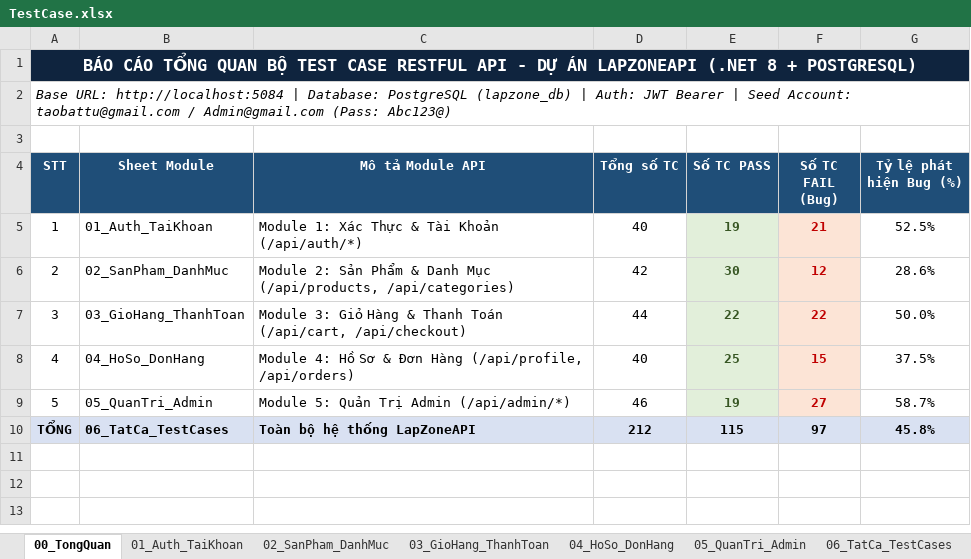
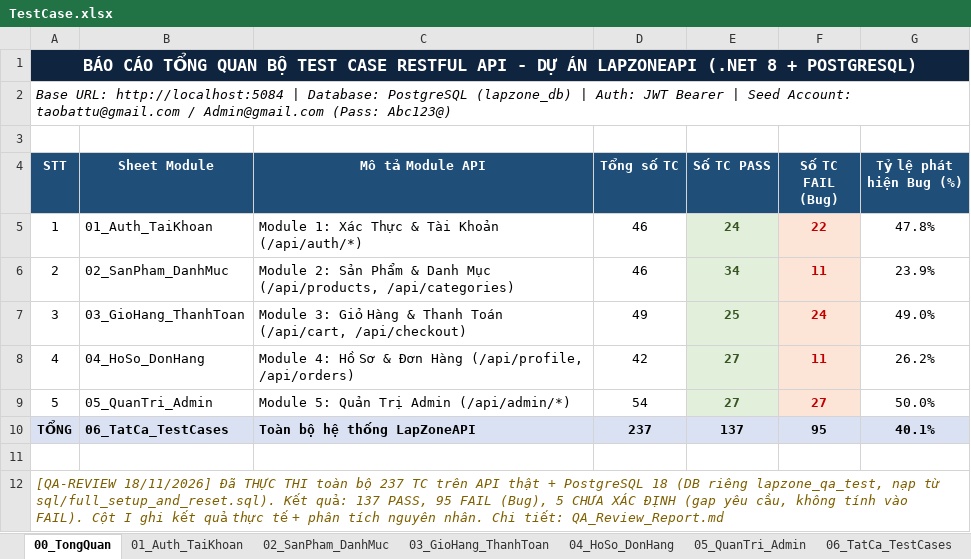
Before and after one commit to kiemthuphanmem-nhom2/LapZone, an Excel workbook: TestCase.xlsx, sheet 00_TongQuan, drawn as a sheet; values as stored, in another font and other column widths than the file's, no borders; the diff names each change by its address in the sheet, - before the commit and + after, or states it on an @@ line.

Commit message:
Sync TestCase.xlsx with verified results and regenerate Postman collections
- Correct expected/actual results against real API + PostgreSQL run (237 TCs:
  137 PASS, 95 FAIL, 5 undetermined requirement gaps); add 25 new TCs
- Regenerate all Postman collections from TestCase.xlsx: assertions follow
  Expected results, per-module setup folders, no hard-coded IDs
- Verified with Newman on a freshly reset DB: 237/237 TCs match Excel status

```diff
--- a/TestCase.xlsx (sheet 00_TongQuan)
+++ b/TestCase.xlsx (sheet 00_TongQuan)
-D5 (Tổng số TC): 40
+D5 (Tổng số TC): 46
-E5 (Số TC PASS): 19
+E5 (Số TC PASS): 24
-F5 (Số TC FAIL (Bug)): 21
+F5 (Số TC FAIL (Bug)): 22
-G5 (Tỷ lệ phát hiện Bug (%)): 52.5%
+G5 (Tỷ lệ phát hiện Bug (%)): 47.8%
-D6 (Tổng số TC): 42
+D6 (Tổng số TC): 46
-E6 (Số TC PASS): 30
+E6 (Số TC PASS): 34
-F6 (Số TC FAIL (Bug)): 12
+F6 (Số TC FAIL (Bug)): 11
-G6 (Tỷ lệ phát hiện Bug (%)): 28.6%
+G6 (Tỷ lệ phát hiện Bug (%)): 23.9%
-D7 (Tổng số TC): 44
+D7 (Tổng số TC): 49
-E7 (Số TC PASS): 22
+E7 (Số TC PASS): 25
-F7 (Số TC FAIL (Bug)): 22
+F7 (Số TC FAIL (Bug)): 24
-G7 (Tỷ lệ phát hiện Bug (%)): 50.0%
+G7 (Tỷ lệ phát hiện Bug (%)): 49.0%
-D8 (Tổng số TC): 40
+D8 (Tổng số TC): 42
-E8 (Số TC PASS): 25
+E8 (Số TC PASS): 27
-F8 (Số TC FAIL (Bug)): 15
+F8 (Số TC FAIL (Bug)): 11
-G8 (Tỷ lệ phát hiện Bug (%)): 37.5%
+G8 (Tỷ lệ phát hiện Bug (%)): 26.2%
-D9 (Tổng số TC): 46
+D9 (Tổng số TC): 54
-E9 (Số TC PASS): 19
+E9 (Số TC PASS): 27
-G9 (Tỷ lệ phát hiện Bug (%)): 58.7%
+G9 (Tỷ lệ phát hiện Bug (%)): 50.0%
-D10 (Tổng số TC): 212
+D10 (Tổng số TC): 237
-E10 (Số TC PASS): 115
+E10 (Số TC PASS): 137
-F10 (Số TC FAIL (Bug)): 97
+F10 (Số TC FAIL (Bug)): 95
-G10 (Tỷ lệ phát hiện Bug (%)): 45.8%
+G10 (Tỷ lệ phát hiện Bug (%)): 40.1%
+row 11: (empty)
+row 12: [QA-REVIEW 18/11/2026] Đã THỰC THI toàn bộ 237 TC trên API thật + PostgreSQL 18 (DB riêng lapzone_qa_test, nạp từ sql/full_setup_and_reset.sql). Kết quả: 137 PASS, 95 FAIL (Bug), 5 CHƯA XÁC ĐỊNH (gap yêu cầu, không tính vào FAIL). Cột I ghi kết quả thực tế + phân tích nguyên nhân. Chi tiết: QA_Review_Report.md
```
Also changed, not shown: sheet 06_TatCa_TestCases, sheet 05_QuanTri_Admin, sheet 01_Auth_TaiKhoan, sheet 03_GioHang_ThanhToan, sheet 02_SanPham_DanhMuc, sheet 04_HoSo_DonHang, 7 other files.
